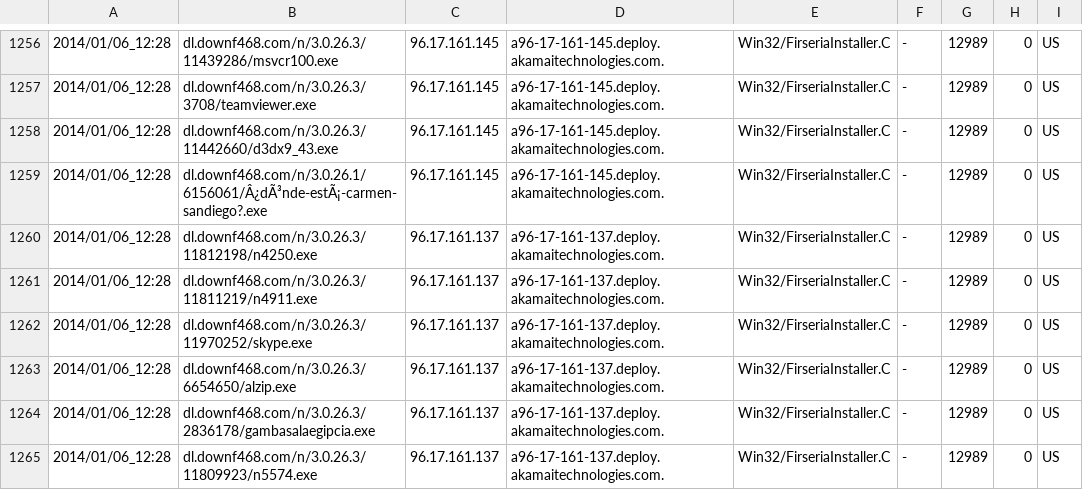
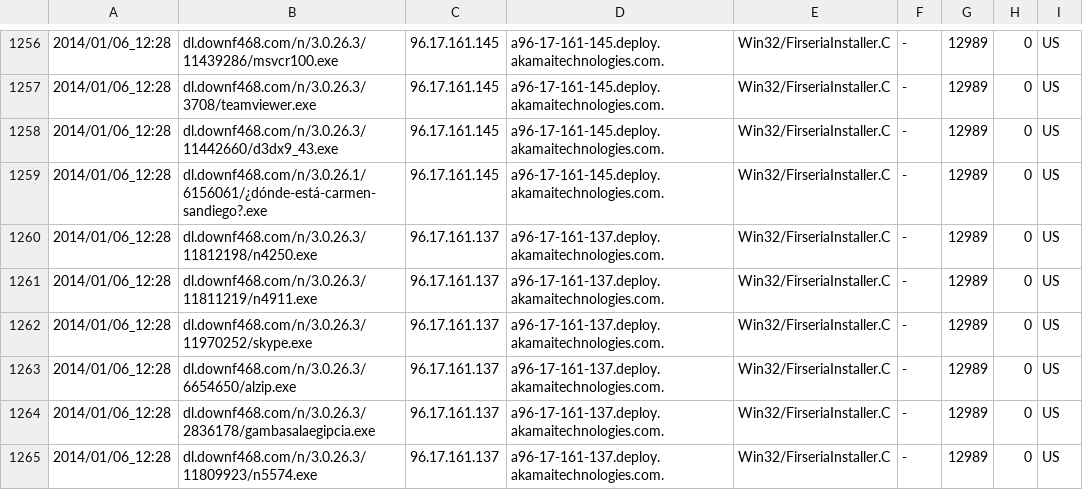
Before and after one commit to DaniSchechter/Protobuf-Stripper, a CSV file: include/ip_blacklist.csv (was src/ip_blacklist.csv), drawn as a sheet; only a part is shown, gaps mark what is left out; the diff covers the shown part only; the diff names each change by its address in the sheet, - before the commit and + after, or states it on an @@ line.

```diff
--- a/src/ip_blacklist.csv
+++ b/include/ip_blacklist.csv
-B1259: dl.downf468.com/n/3.0.26.1/6156061/Â¿dÃ³nde-estÃ¡-carmen-sandiego?.exe
+B1259: dl.downf468.com/n/3.0.26.1/6156061/¿dónde-está-carmen-sandiego?.exe
```
Also changed, not shown: 5 edited cells elsewhere in this file, 26 other files.
